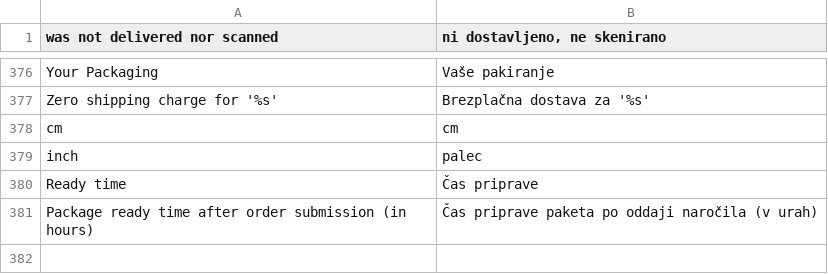
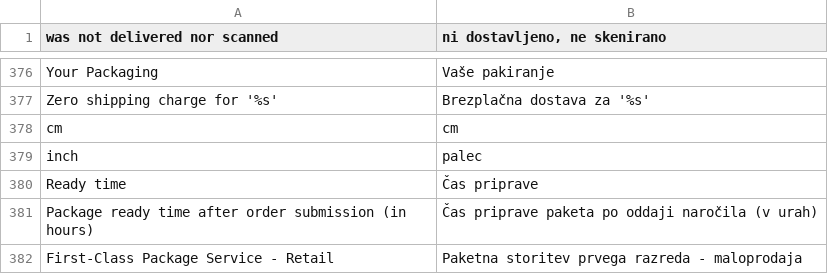
Before and after one commit to symfony-si/magento1-sl-si, a CSV file: package/app/locale/sl_SI/Mage_Usa.csv, drawn as a sheet; only a part is shown, gaps mark what is left out; the diff names each change by its address in the sheet, - before the commit and + after, or states it on an @@ line.

```diff
--- a/package/app/locale/sl_SI/Mage_Usa.csv
+++ b/package/app/locale/sl_SI/Mage_Usa.csv
+row 382: First-Class Package Service - Retail | Paketna storitev prvega razreda - maloprodaja
```
Also changed, not shown: package/app/locale/sl_SI/Mage_Adminhtml.csv, package/app/locale/sl_SI/Mage_Catalog.csv, 6 other files.
